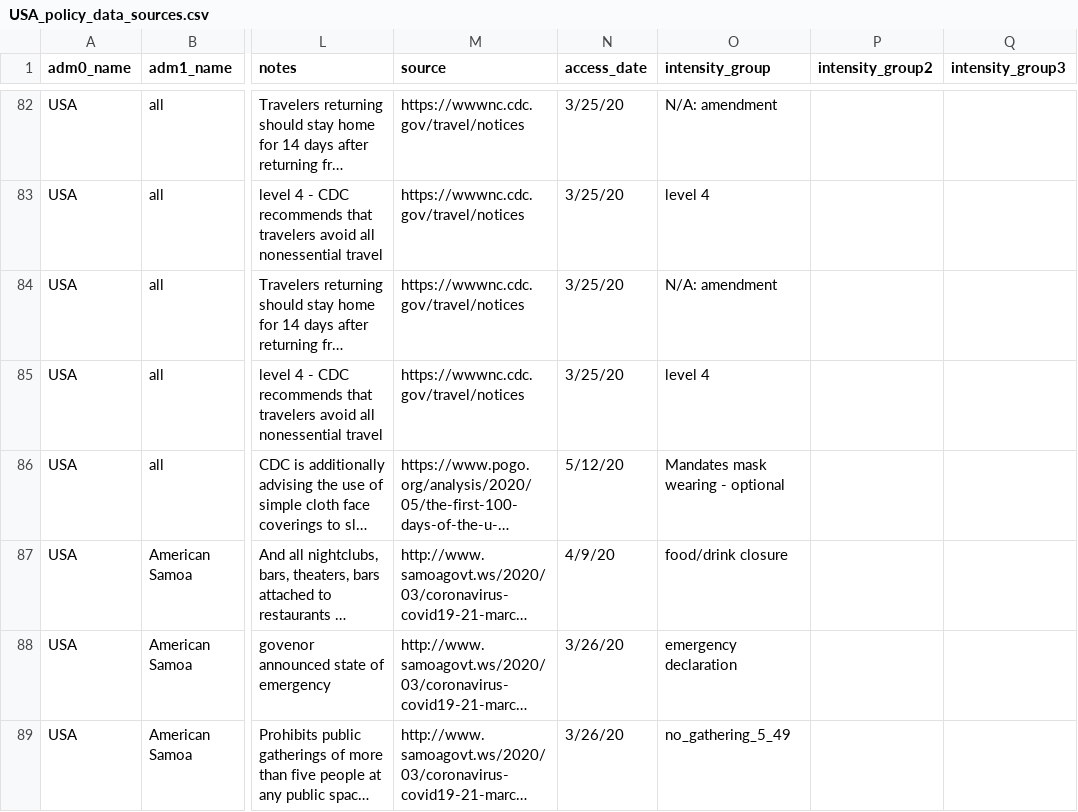
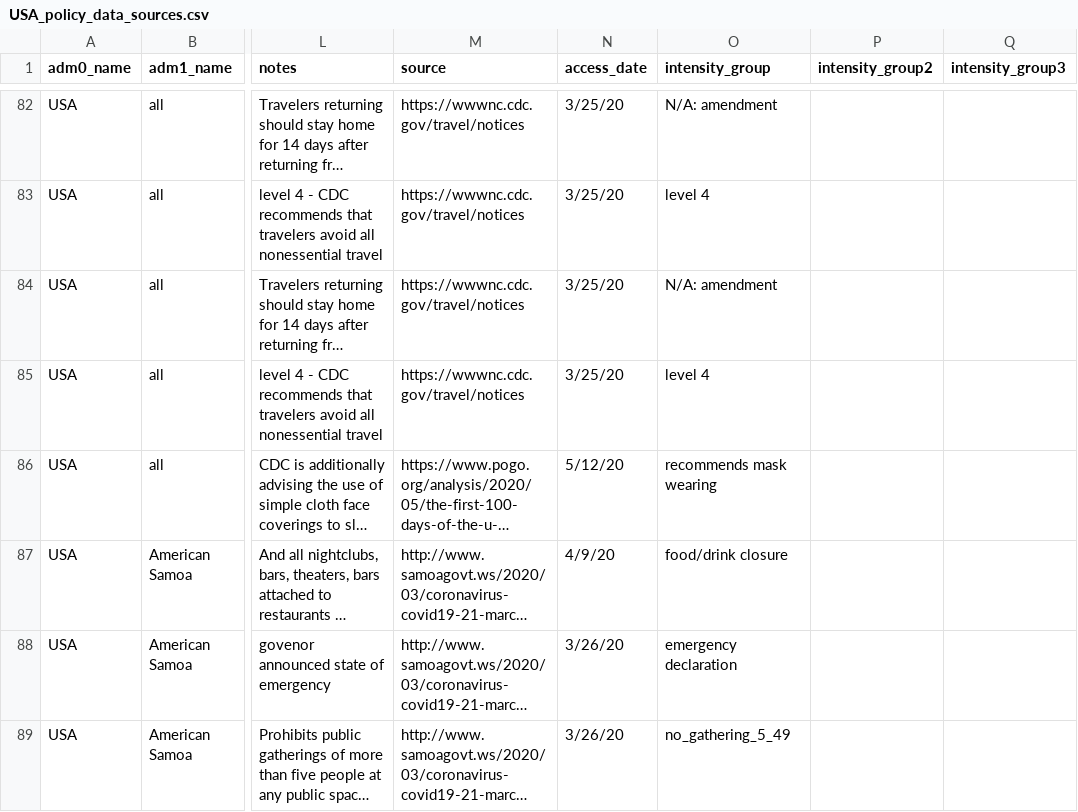
Before and after one commit to Global-Policy-Lab/gpl-covid, a CSV file: data/raw/usa/USA_policy_data_sources.csv, drawn as a sheet; only a part is shown, gaps mark what is left out; long unchanged cells end in …; the diff names each change by its address in the sheet, - before the commit and + after, or states it on an @@ line.

```diff
--- a/data/raw/usa/USA_policy_data_sources.csv
+++ b/data/raw/usa/USA_policy_data_sources.csv
-O86 (intensity_group): Mandates mask wearing - optional
+O86 (intensity_group): recommends mask wearing
```
Also changed, not shown: data/interim/italy/ITA_policy_data_sources.csv, data/processed/adm1/ITA_processed.csv, 3 other files.
